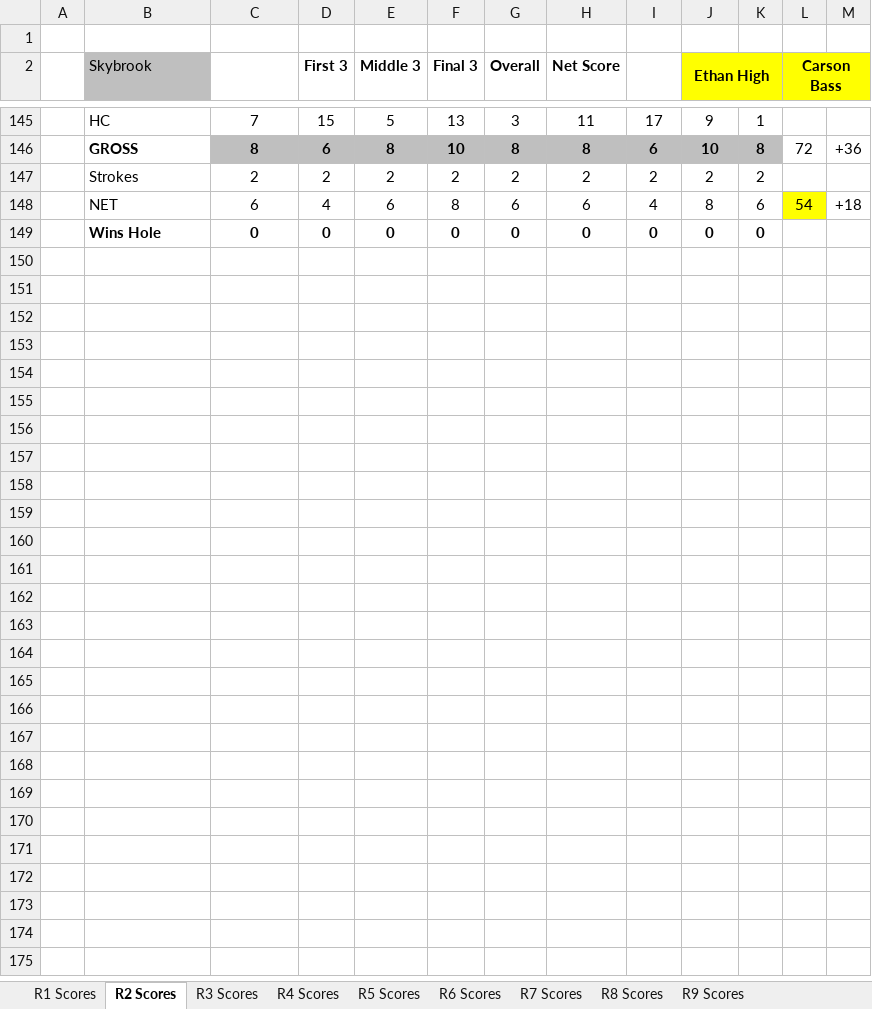
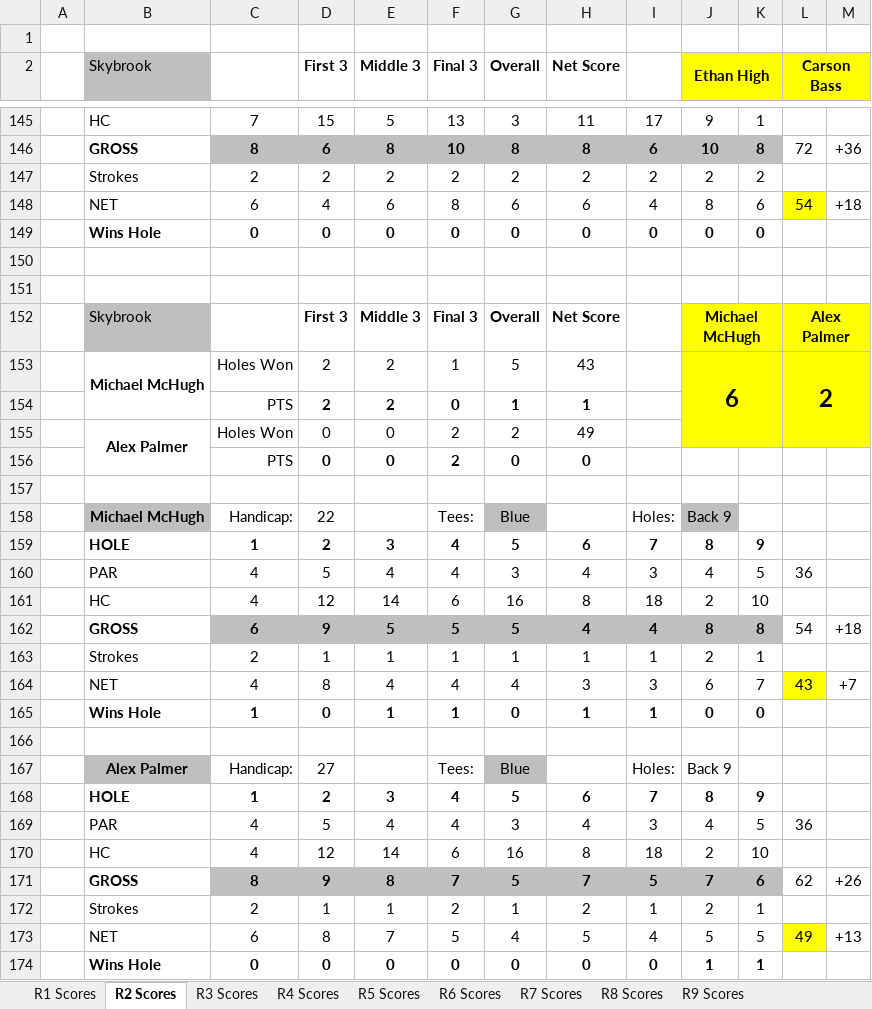
Before and after one commit to iSuite-LLC/charlotte-golf-league, an Excel workbook: Scores/Scores.xlsx, sheet R2 Scores, drawn as a sheet; only a part is shown, gaps mark what is left out; values as stored, in another font and other column widths than the file's, no borders; conditional formats not drawn; the diff names each change by its address in the sheet, - before the commit and + after, or states it on an @@ line.

```diff
--- a/Scores/Scores.xlsx (sheet R2 Scores)
+++ b/Scores/Scores.xlsx (sheet R2 Scores)
+row 150: (empty)
+row 151: (empty)
+row 152:  | Skybrook |  | First 3 | Middle 3 | Final 3 | Overall | Net Score |  | Michael McHugh |  | Alex Palmer
+row 153:  | Michael McHugh | Holes Won | 2 | 2 | 1 | 5 | 43 |  | 6 |  | 2
+row 154:  |  | PTS | 2 | 2 | 0 | 1 | 1
+row 155:  | Alex Palmer | Holes Won | 0 | 0 | 2 | 2 | 49
+row 156:  |  | PTS | 0 | 0 | 2 | 0 | 0
+row 157: (empty)
+row 158:  | Michael McHugh | Handicap: | 22 |  | Tees: | Blue |  | Holes: | Back 9
+row 159:  | HOLE | 1 | 2 | 3 | 4 | 5 | 6 | 7 | 8 | 9
+row 160:  | PAR | 4 | 5 | 4 | 4 | 3 | 4 | 3 | 4 | 5 | 36
+row 161:  | HC | 4 | 12 | 14 | 6 | 16 | 8 | 18 | 2 | 10
+row 162:  | GROSS | 6 | 9 | 5 | 5 | 5 | 4 | 4 | 8 | 8 | 54 | +18
+row 163:  | Strokes | 2 | 1 | 1 | 1 | 1 | 1 | 1 | 2 | 1
+row 164:  | NET | 4 | 8 | 4 | 4 | 4 | 3 | 3 | 6 | 7 | 43 | +7
+row 165:  | Wins Hole | 1 | 0 | 1 | 1 | 0 | 1 | 1 | 0 | 0
+row 166: (empty)
+row 167:  | Alex Palmer | Handicap: | 27 |  | Tees: | Blue |  | Holes: | Back 9
+row 168:  | HOLE | 1 | 2 | 3 | 4 | 5 | 6 | 7 | 8 | 9
+row 169:  | PAR | 4 | 5 | 4 | 4 | 3 | 4 | 3 | 4 | 5 | 36
+row 170:  | HC | 4 | 12 | 14 | 6 | 16 | 8 | 18 | 2 | 10
+row 171:  | GROSS | 8 | 9 | 8 | 7 | 5 | 7 | 5 | 7 | 6 | 62 | +26
+row 172:  | Strokes | 2 | 1 | 1 | 2 | 1 | 2 | 1 | 2 | 1
+row 173:  | NET | 6 | 8 | 7 | 5 | 4 | 5 | 4 | 5 | 5 | 49 | +13
+row 174:  | Wins Hole | 0 | 0 | 0 | 0 | 0 | 0 | 0 | 1 | 1
```
Also changed, not shown: 2026 IMI Golf League.xlsx, Score Calculator.xlsx, 2 other files.
